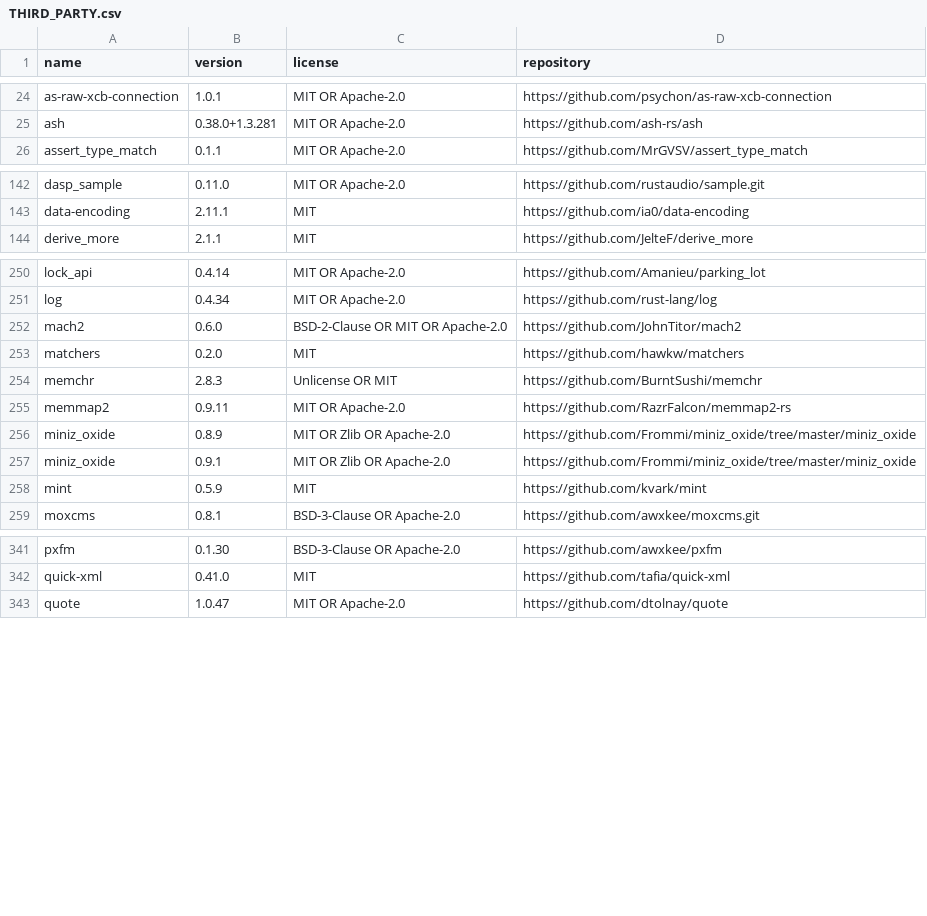
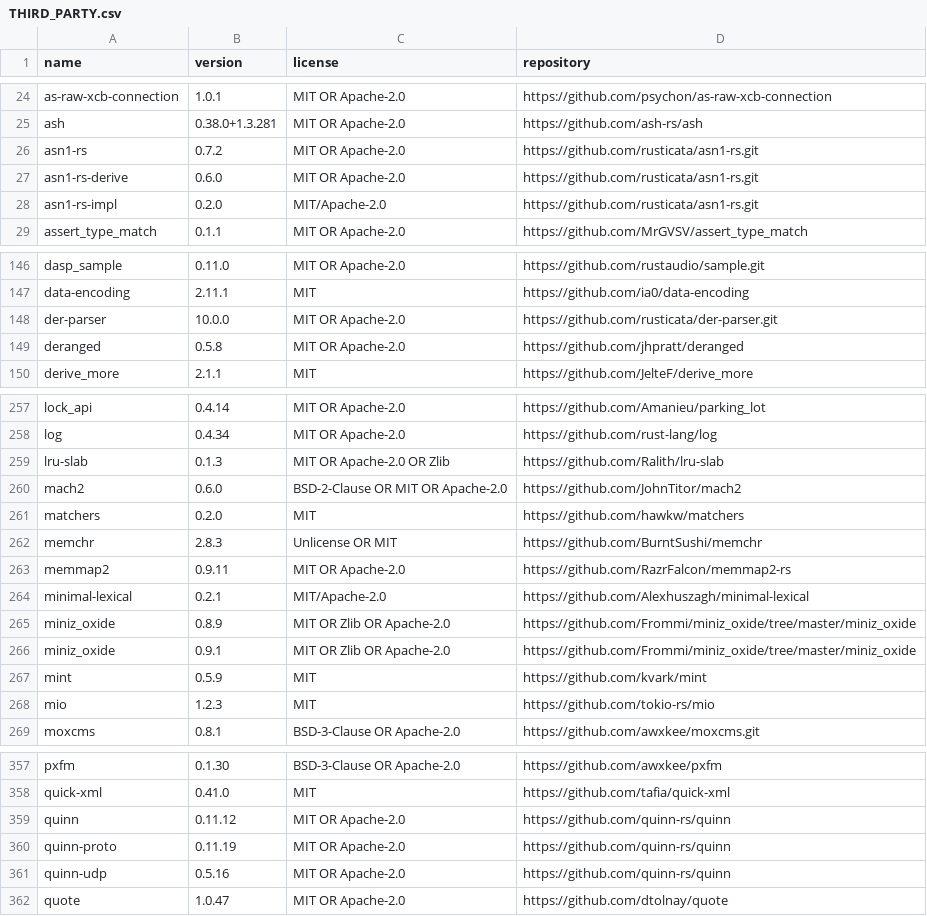
Before and after one commit to Xarth-Mai/CoCoBeat, a CSV file: licenses/THIRD_PARTY.csv, drawn as a sheet; only a part is shown, gaps mark what is left out; the diff covers the shown part only; the diff names each change by its address in the sheet, - before the commit and + after, or states it on an @@ line.

```diff
--- a/licenses/THIRD_PARTY.csv
+++ b/licenses/THIRD_PARTY.csv
+row 26: asn1-rs | 0.7.2 | MIT OR Apache-2.0 | https://github.com/rusticata/asn1-rs.git
+row 27: asn1-rs-derive | 0.6.0 | MIT OR Apache-2.0 | https://github.com/rusticata/asn1-rs.git
+row 28: asn1-rs-impl | 0.2.0 | MIT/Apache-2.0 | https://github.com/rusticata/asn1-rs.git
+row 148: der-parser | 10.0.0 | MIT OR Apache-2.0 | https://github.com/rusticata/der-parser.git
+row 149: deranged | 0.5.8 | MIT OR Apache-2.0 | https://github.com/jhpratt/deranged
+row 259: lru-slab | 0.1.3 | MIT OR Apache-2.0 OR Zlib | https://github.com/Ralith/lru-slab
+row 264: minimal-lexical | 0.2.1 | MIT/Apache-2.0 | https://github.com/Alexhuszagh/minimal-lexical
+row 268: mio | 1.2.3 | MIT | https://github.com/tokio-rs/mio
+row 359: quinn | 0.11.12 | MIT OR Apache-2.0 | https://github.com/quinn-rs/quinn
+row 360: quinn-proto | 0.11.19 | MIT OR Apache-2.0 | https://github.com/quinn-rs/quinn
+row 361: quinn-udp | 0.5.16 | MIT OR Apache-2.0 | https://github.com/quinn-rs/quinn
```
Also changed, not shown: 28 added rows elsewhere in this file, 18 other files.
